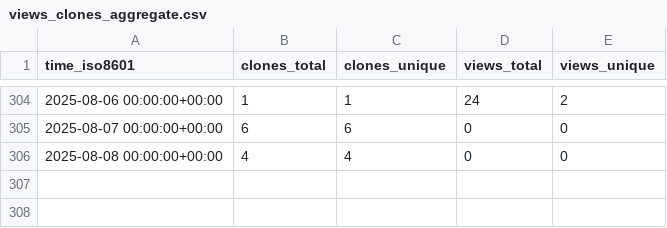
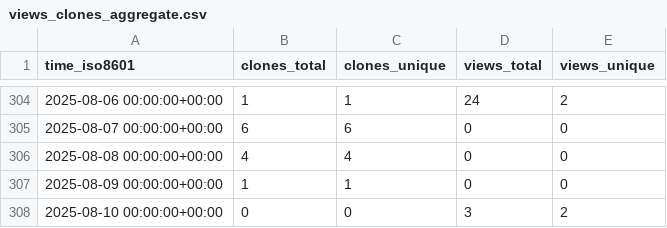
Before and after one commit to peff74/ACS712_ESP8266, a CSV file: peff74/ACS712_ESP8266/ghrs-data/views_clones_aggregate.csv, drawn as a sheet; only a part is shown, gaps mark what is left out; the diff names each change by its address in the sheet, - before the commit and + after, or states it on an @@ line.

```diff
--- a/peff74/ACS712_ESP8266/ghrs-data/views_clones_aggregate.csv
+++ b/peff74/ACS712_ESP8266/ghrs-data/views_clones_aggregate.csv
+row 307: 2025-08-09 00:00:00+00:00 | 1 | 1 | 0 | 0
+row 308: 2025-08-10 00:00:00+00:00 | 0 | 0 | 3 | 2
```
Also changed, not shown: 1 other file.
